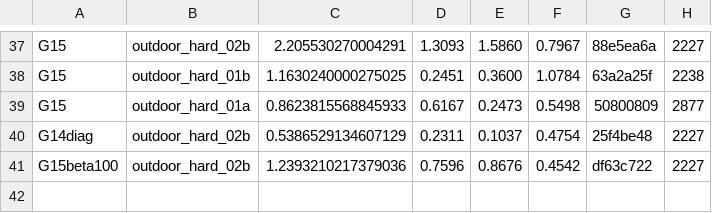
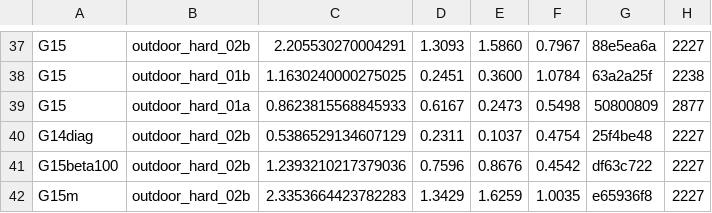
Before and after one commit to rsasaki0109/lidar_slam_ros2, a CSV file: bench_report/data/phase1_global/koide_front.csv, drawn as a sheet; only a part is shown, gaps mark what is left out; the diff names each change by its address in the sheet, - before the commit and + after, or states it on an @@ line.

```diff
--- a/bench_report/data/phase1_global/koide_front.csv
+++ b/bench_report/data/phase1_global/koide_front.csv
+row 42: G15m | outdoor_hard_02b | 2.3353664423782283 | 1.3429 | 1.6259 | 1.0035 | e65936f8 | 2227
```
Also changed, not shown: bench_report/data/phase1_global/oxford_front.csv, 1 other file.
